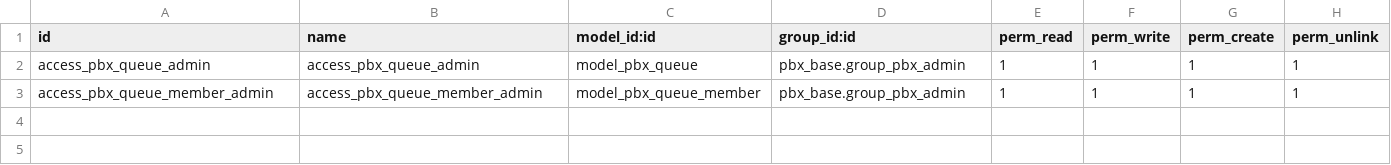
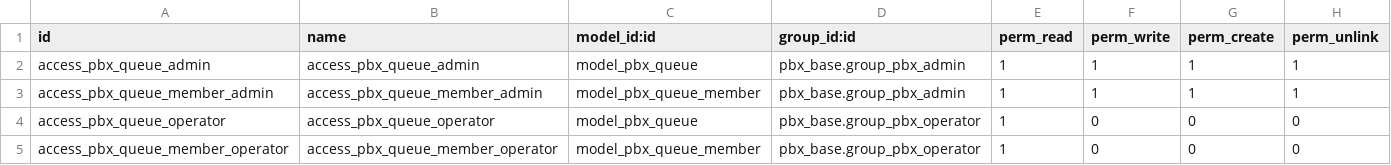
Before and after one commit to vertelab/odoo-pbx, a CSV file: pbx_queue/security/ir.model.access.csv, drawn as a sheet; the diff names each change by its address in the sheet, - before the commit and + after, or states it on an @@ line.

```diff
--- a/pbx_queue/security/ir.model.access.csv
+++ b/pbx_queue/security/ir.model.access.csv
+row 4: access_pbx_queue_operator | access_pbx_queue_operator | model_pbx_queue | pbx_base.group_pbx_operator | 1 | 0 | 0 | 0
+row 5: access_pbx_queue_member_operator | access_pbx_queue_member_operator | model_pbx_queue_member | pbx_base.group_pbx_operator | 1 | 0 | 0 | 0
```
Also changed, not shown: pbx_base/security/ir.model.access.csv, pbx_ivr/security/ir.model.access.csv, 3 other files.
